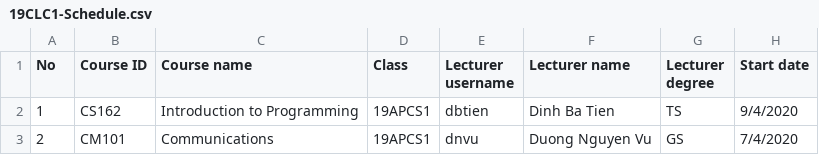
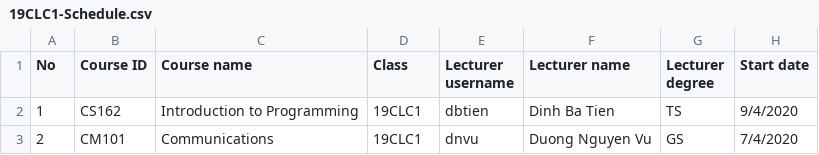
Before and after one commit to nhkduy201/PT-19CLC2-Group6, a CSV file: 19CLC1-Schedule.csv, drawn as a sheet; only a part is shown; the diff names each change by its address in the sheet, - before the commit and + after, or states it on an @@ line.

```diff
--- a/19CLC1-Schedule.csv
+++ b/19CLC1-Schedule.csv
-D2:D3 (Class): 19APCS1
+D2:D3 (Class): 19CLC1
```
Also changed, not shown: 10 other files.
